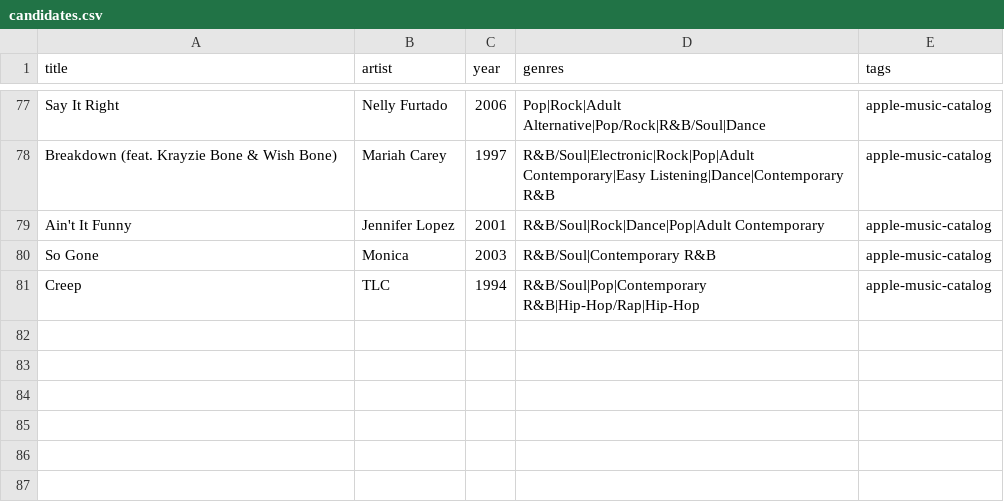
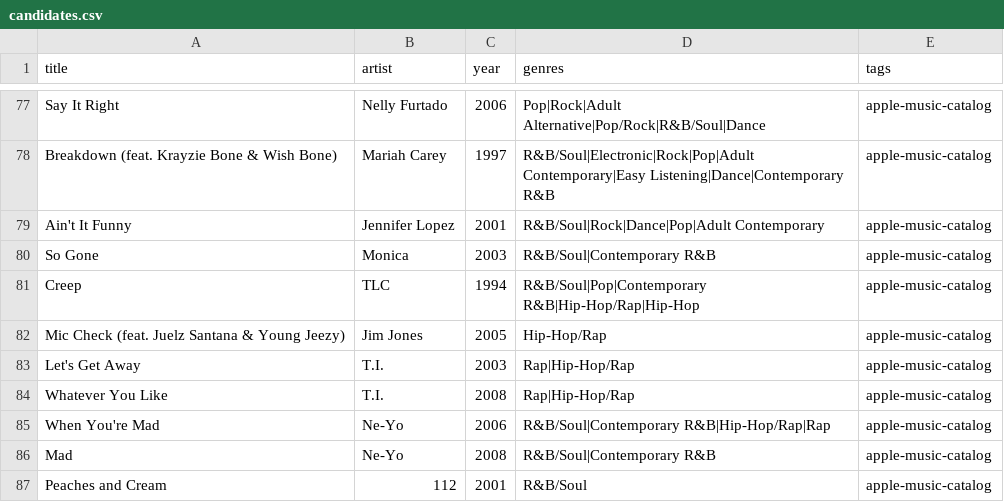
Before and after one commit to 79cbd8hmgj-wq/Evan-s-Found-Music, a CSV file: data/candidates.csv, drawn as a sheet; only a part is shown, gaps mark what is left out; the diff names each change by its address in the sheet, - before the commit and + after, or states it on an @@ line.

Commit message:
candidates: promote verified canonical matches

```diff
--- a/data/candidates.csv
+++ b/data/candidates.csv
+row 82: Mic Check (feat. Juelz Santana & Young Jeezy) | Jim Jones | 2005 | Hip-Hop/Rap | apple-music-catalog
+row 83: Let's Get Away | T.I. | 2003 | Rap|Hip-Hop/Rap | apple-music-catalog
+row 84: Whatever You Like | T.I. | 2008 | Rap|Hip-Hop/Rap | apple-music-catalog
+row 85: When You're Mad | Ne-Yo | 2006 | R&B/Soul|Contemporary R&B|Hip-Hop/Rap|Rap | apple-music-catalog
+row 86: Mad | Ne-Yo | 2008 | R&B/Soul|Contemporary R&B | apple-music-catalog
+row 87: Peaches and Cream | 112 | 2001 | R&B/Soul | apple-music-catalog
```
